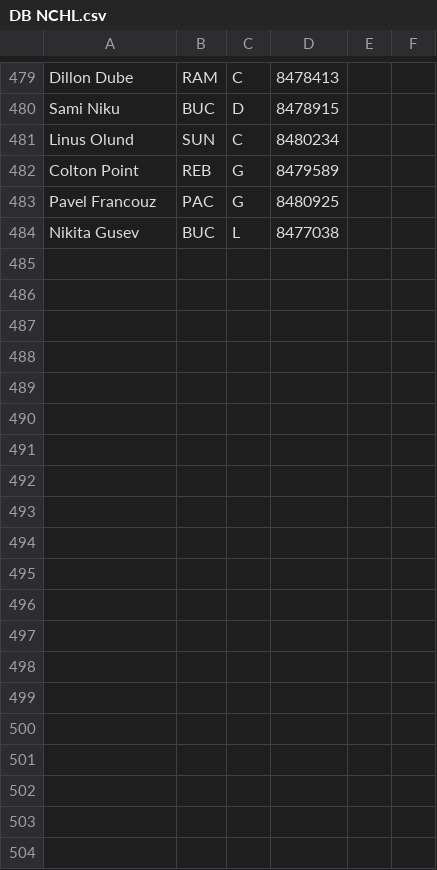
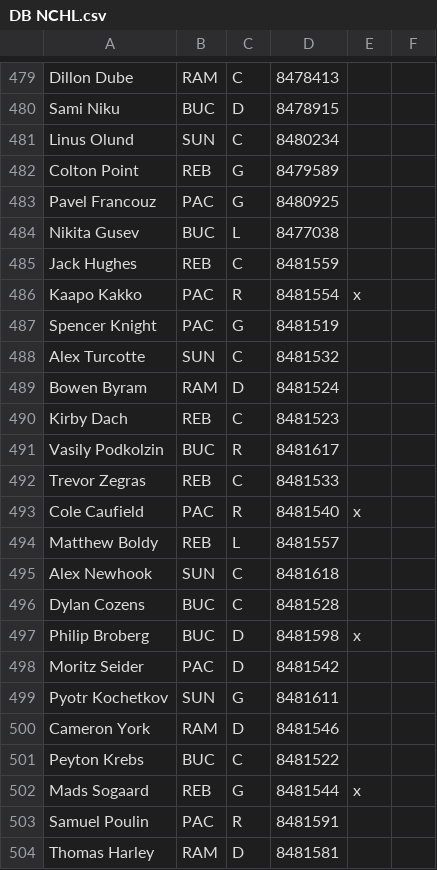
Before and after one commit to SunsHC/NCHLPositions, a CSV file: NCHLPositions/bin/Debug/DB NCHL.csv, drawn as a sheet; only a part is shown, gaps mark what is left out; the diff covers the shown part only; the diff names each change by its address in the sheet, - before the commit and + after, or states it on an @@ line.

Commit message:
file update

```diff
--- a/NCHLPositions/bin/Debug/DB NCHL.csv
+++ b/NCHLPositions/bin/Debug/DB NCHL.csv
+row 485: Jack Hughes | REB | C | 8481559
+row 486: Kaapo Kakko | PAC | R | 8481554 | x
+row 487: Spencer Knight | PAC | G | 8481519
+row 488: Alex Turcotte | SUN | C | 8481532
+row 489: Bowen Byram | RAM | D | 8481524
+row 490: Kirby Dach | REB | C | 8481523
+row 491: Vasily Podkolzin | BUC | R | 8481617
+row 492: Trevor Zegras | REB | C | 8481533
+row 493: Cole Caufield | PAC | R | 8481540 | x
+row 494: Matthew Boldy | REB | L | 8481557
+row 495: Alex Newhook | SUN | C | 8481618
+row 496: Dylan Cozens | BUC | C | 8481528
+row 497: Philip Broberg | BUC | D | 8481598 | x
+row 498: Moritz Seider | PAC | D | 8481542
+row 499: Pyotr Kochetkov | SUN | G | 8481611
+row 500: Cameron York | RAM | D | 8481546
+row 501: Peyton Krebs | BUC | C | 8481522
+row 502: Mads Sogaard | REB | G | 8481544 | x
+row 503: Samuel Poulin | PAC | R | 8481591
+row 504: Thomas Harley | RAM | D | 8481581
```
Also changed, not shown: 11 added rows and 56 edited cells elsewhere in this file.
